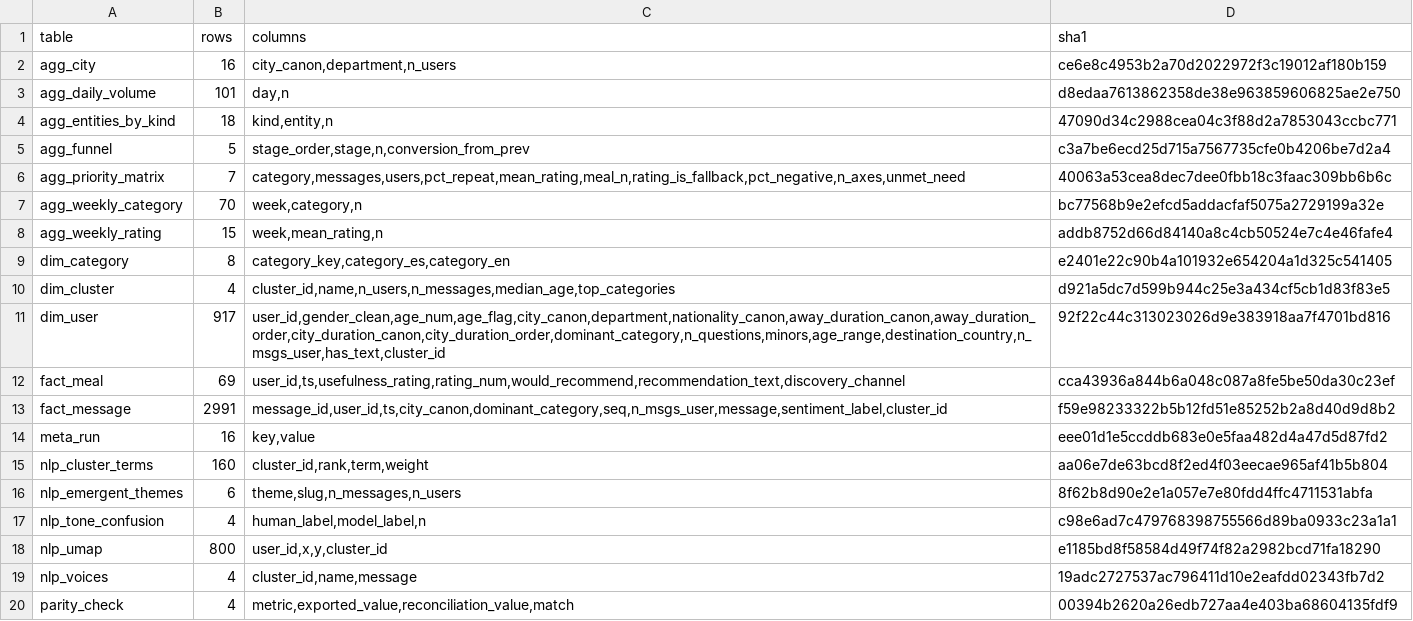
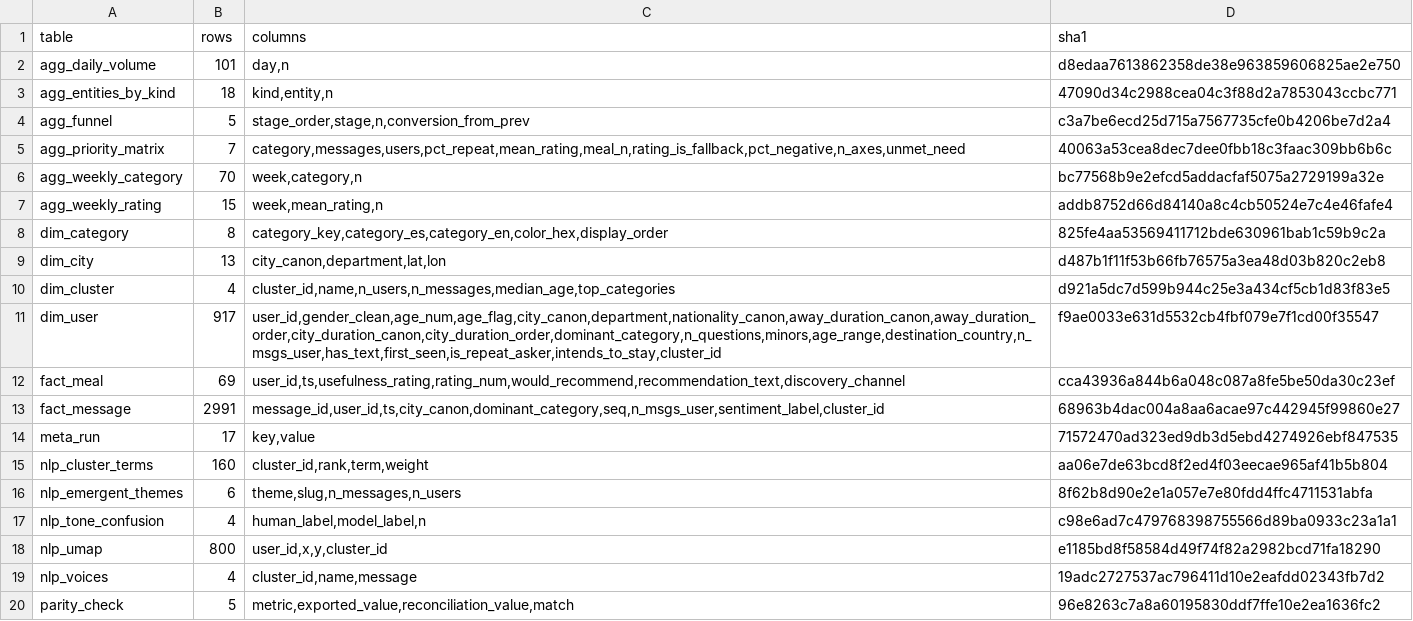
Before and after one commit to DiversaStudio/chatbot_methodology_mmc, a CSV file: exports/_manifest.csv, drawn as a sheet.

```diff
--- a/exports/_manifest.csv
+++ b/exports/_manifest.csv
@@ -1,3 +1,2 @@
 table,rows,columns,sha1
-agg_city,16,"city_canon,department,n_users",ce6e8c4953b2a70d2022972f3c19012af180b159
 agg_daily_volume,101,"day,n",d8edaa7613862358de38e963859606825ae2e750
@@ -8,8 +7,9 @@ agg_weekly_category,70,"week,category,n",bc77568b9e2efcd5addacfaf5075a2729199a32
 agg_weekly_rating,15,"week,mean_rating,n",addb8752d66d84140a8c4cb50524e7c4e46fafe4
-dim_category,8,"category_key,category_es,category_en",e2401e22c90b4a101932e654204a1d325c541405
+dim_category,8,"category_key,category_es,category_en,color_hex,display_order",825fe4aa53569411712bde630961bab1c59b9c2a
+dim_city,13,"city_canon,department,lat,lon",d487b1f11f53b66fb76575a3ea48d03b820c2eb8
 dim_cluster,4,"cluster_id,name,n_users,n_messages,median_age,top_categories",d921a5dc7d599b944c25e3a434cf5cb1d83f83e5
-dim_user,917,"user_id,gender_clean,age_num,age_flag,city_canon,department,nationality_canon,away_duration_canon,away_duration_order,city_duration_canon,city_duration_order,dominant_category,n_questions,minors,age_range,destination_country,n_msgs_user,has_text,cluster_id",92f22c44c313023026d9e383918aa7f4701bd816
+dim_user,917,"user_id,gender_clean,age_num,age_flag,city_canon,department,nationality_canon,away_duration_canon,away_duration_order,city_duration_canon,city_duration_order,dominant_category,n_questions,minors,age_range,destination_country,n_msgs_user,has_text,first_seen,is_repeat_asker,intends_to_stay,cluster_id",f9ae0033e631d5532cb4fbf079e7f1cd00f35547
 fact_meal,69,"user_id,ts,usefulness_rating,rating_num,would_recommend,recommendation_text,discovery_channel",cca43936a844b6a048c087a8fe5be50da30c23ef
-fact_message,2991,"message_id,user_id,ts,city_canon,dominant_category,seq,n_msgs_user,message,sentiment_label,cluster_id",f59e98233322b5b12fd51e85252b2a8d40d9d8b2
-meta_run,16,"key,value",eee01d1e5ccddb683e0e5faa482d4a47d5d87fd2
+fact_message,2991,"message_id,user_id,ts,city_canon,dominant_category,seq,n_msgs_user,sentiment_label,cluster_id",68963b4dac004a8aa6acae97c442945f99860e27
+meta_run,17,"key,value",71572470ad323ed9db3d5ebd4274926ebf847535
 nlp_cluster_terms,160,"cluster_id,rank,term,weight",aa06e7de63bcd8f2ed4f03eecae965af41b5b804
@@ -19,2 +19,2 @@ nlp_umap,800,"user_id,x,y,cluster_id",e1185bd8f58584d49f74f82a2982bcd71fa18290
 nlp_voices,4,"cluster_id,name,message",19adc2727537ac796411d10e2eafdd02343fb7d2
-parity_check,4,"metric,exported_value,reconciliation_value,match",00394b2620a26edb727aa4e403ba68604135fdf9
+parity_check,5,"metric,exported_value,reconciliation_value,match",96e8263c7a8a60195830ddf7ffe10e2ea1636fc2
```
Also changed, not shown: exports/dim_category.csv, exports/meta_run.csv, 6 other files.
